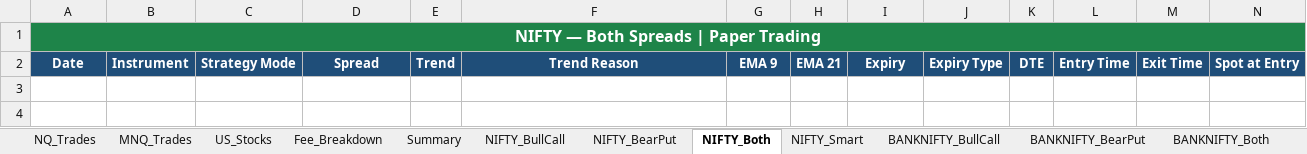
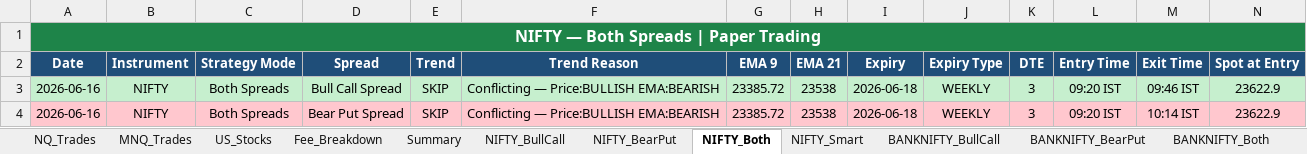
Before and after one commit to Abu086/nq-mnq-bot, an Excel workbook: trading_journal.xlsx, sheet NIFTY_Both, drawn as a sheet; only a part is shown; values as stored, in another font and other column widths than the file's, no borders; rows hold the shown columns only; the diff names each change by its address in the sheet, - before the commit and + after, or states it on an @@ line.

```diff
--- a/trading_journal.xlsx (sheet NIFTY_Both)
+++ b/trading_journal.xlsx (sheet NIFTY_Both)
+row 3: 2026-06-16 | NIFTY | Both Spreads | Bull Call Spread | SKIP | Conflicting — Price:BULLISH EMA:BEARISH | 23385.72 | 23538 | 2026-06-18 | WEEKLY | 3 | 09:20 IST | 09:46 IST | 23622.9
+row 4: 2026-06-16 | NIFTY | Both Spreads | Bear Put Spread | SKIP | Conflicting — Price:BULLISH EMA:BEARISH | 23385.72 | 23538 | 2026-06-18 | WEEKLY | 3 | 09:20 IST | 10:14 IST | 23622.9
```
Also changed, not shown: sheet BANKNIFTY_Both, sheet NIFTY_BearPut, sheet NIFTY_BullCall, sheet BANKNIFTY_BullCall, sheet BANKNIFTY_Smart, sheet BANKNIFTY_BearPut, 4 more sheets, 2 other files.
